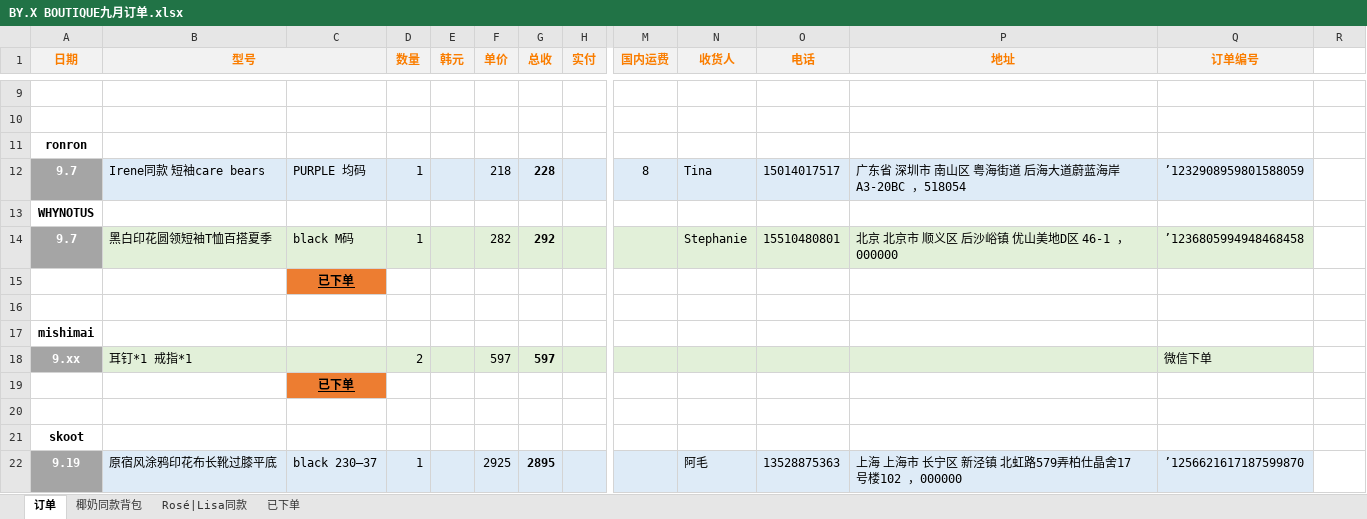
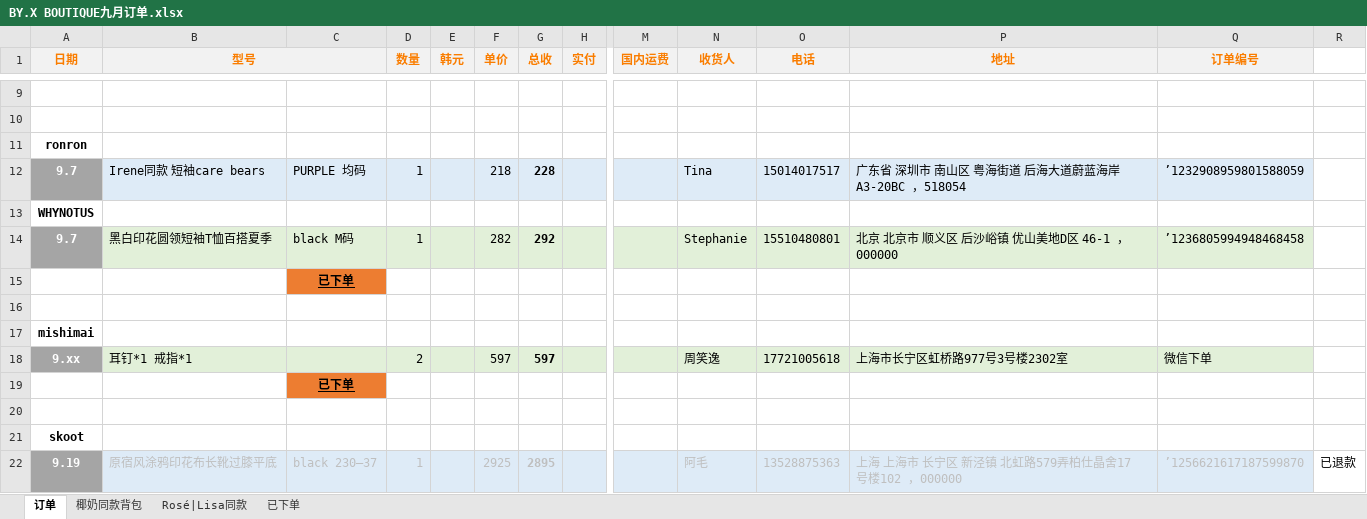
Before and after one commit to yukimi1212/404, an Excel workbook: BY.X BOUTIQUE九月订单.xlsx, sheet 订单, drawn as a sheet; only a part is shown, gaps mark what is left out; values as stored, in another font and other column widths than the file's, no borders; conditional formats not drawn; the diff names each change by its address in the sheet, - before the commit and + after, or states it on an @@ line.

```diff
--- a/BY.X BOUTIQUE九月订单.xlsx (sheet 订单)
+++ b/BY.X BOUTIQUE九月订单.xlsx (sheet 订单)
-M12 (国内运费): 8
+M12 (国内运费): (empty)
-N18 (收货人): (empty)
+N18 (收货人): 周笑逸
-O18 (电话): (empty)
+O18 (电话): 17721005618
-P18 (地址): (empty)
+P18 (地址): 上海市长宁区虹桥路977号3号楼2302室
-B22:D22 text colour: black
+B22:D22 text colour: #BFBFBF
-F22:G22 text colour: black
+F22:G22 text colour: #BFBFBF
-N22:Q22 text colour: black
+N22:Q22 text colour: #BFBFBF
-R22: (empty)
+R22: 已退款
```
Also changed, not shown: sheet Rosé|Lisa同款, sheet 椰奶同款背包, sheet 已下单, formulas that keep their value, BY.X BOUTIQUE 月统计.xlsx, BY.X BOUTIQUE八月订单.xlsx, 2 other files.
